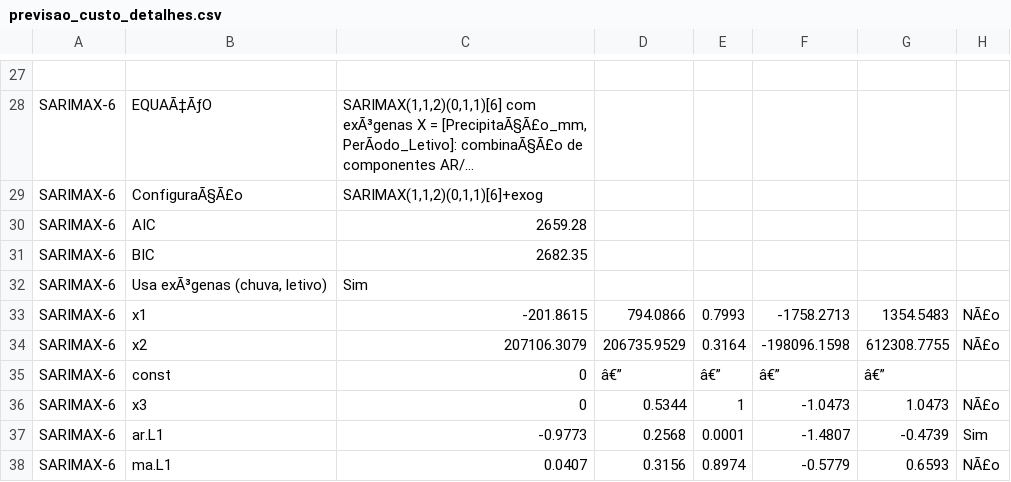
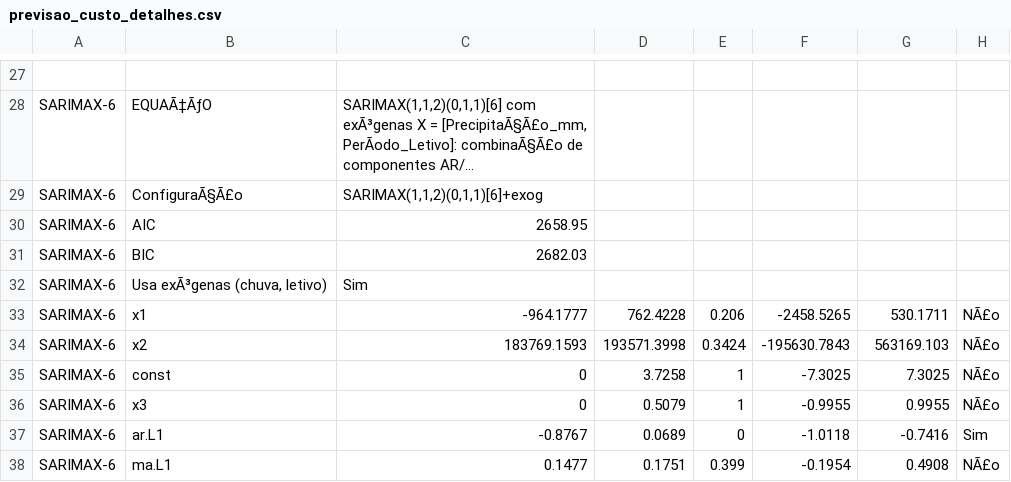
Before and after one commit to adinailson88/malha-previsao-custos, a CSV file: dados_csv/previsao_custo_detalhes.csv, drawn as a sheet; only a part is shown, gaps mark what is left out; long unchanged cells end in …; the diff covers the shown part only; the diff names each change by its address in the sheet, - before the commit and + after, or states it on an @@ line.

```diff
--- a/dados_csv/previsao_custo_detalhes.csv
+++ b/dados_csv/previsao_custo_detalhes.csv
-C30: 2659.28
+C30: 2658.95
-C31: 2682.35
+C31: 2682.03
-C33: -201.8615
+C33: -964.1777
-D33: 794.0866
+D33: 762.4228
-E33: 0.7993
+E33: 0.206
-F33: -1758.2713
+F33: -2458.5265
-G33: 1354.5483
+G33: 530.1711
-C34: 207106.3079
+C34: 183769.1593
-D34: 206735.9529
+D34: 193571.3998
-E34: 0.3164
+E34: 0.3424
-F34: -198096.1598
+F34: -195630.7843
-G34: 612308.7755
+G34: 563169.103
-D35: â€”
+D35: 3.7258
-E35: â€”
+E35: 1
-F35: â€”
+F35: -7.3025
-G35: â€”
+G35: 7.3025
-H35: (empty)
+H35: NÃ£o
-D36: 0.5344
+D36: 0.5079
-F36: -1.0473
+F36: -0.9955
-G36: 1.0473
+G36: 0.9955
-C37: -0.9773
+C37: -0.8767
-D37: 0.2568
+D37: 0.0689
-E37: 0.0001
+E37: 0
-F37: -1.4807
+F37: -1.0118
-G37: -0.4739
+G37: -0.7416
-C38: 0.0407
+C38: 0.1477
-D38: 0.3156
+D38: 0.1751
-E38: 0.8974
+E38: 0.399
-F38: -0.5779
+F38: -0.1954
-G38: 0.6593
+G38: 0.4908
```
Also changed, not shown: 1 added row, 1 removed row and 93 edited cells elsewhere in this file, dados_csv/contexto_sazonal.csv, dados_csv/filtros_disponiveis.csv, 8 other files.
